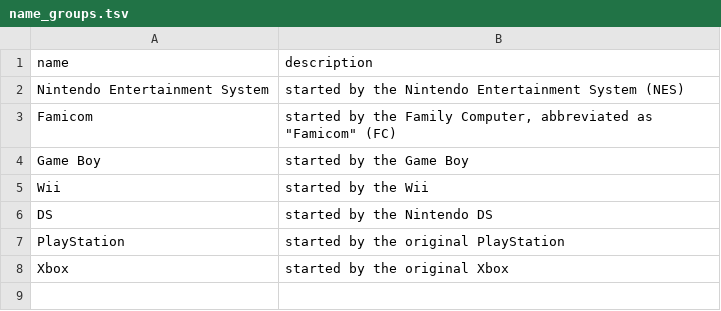
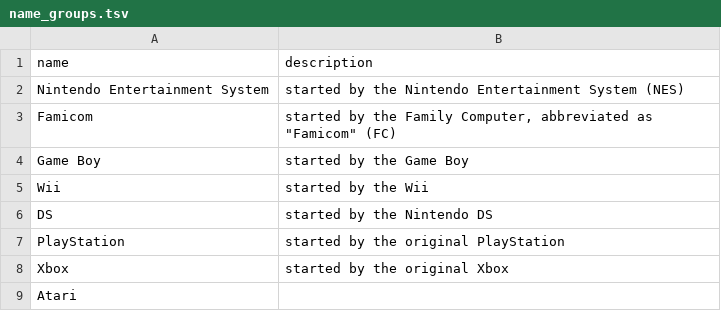
Before and after one commit to nathanalexanderpage/boardwatch_core, a TSV file: data/files/name_groups.tsv, drawn as a sheet.

```diff
--- a/data/files/name_groups.tsv
+++ b/data/files/name_groups.tsv
@@ -8 +8,2 @@ PlayStation	started by the original PlayStation
 Xbox	started by the original Xbox
+Atari	
```
Also changed, not shown: data/files/console_families.tsv, data/files/consoles.tsv, 6 other files.
